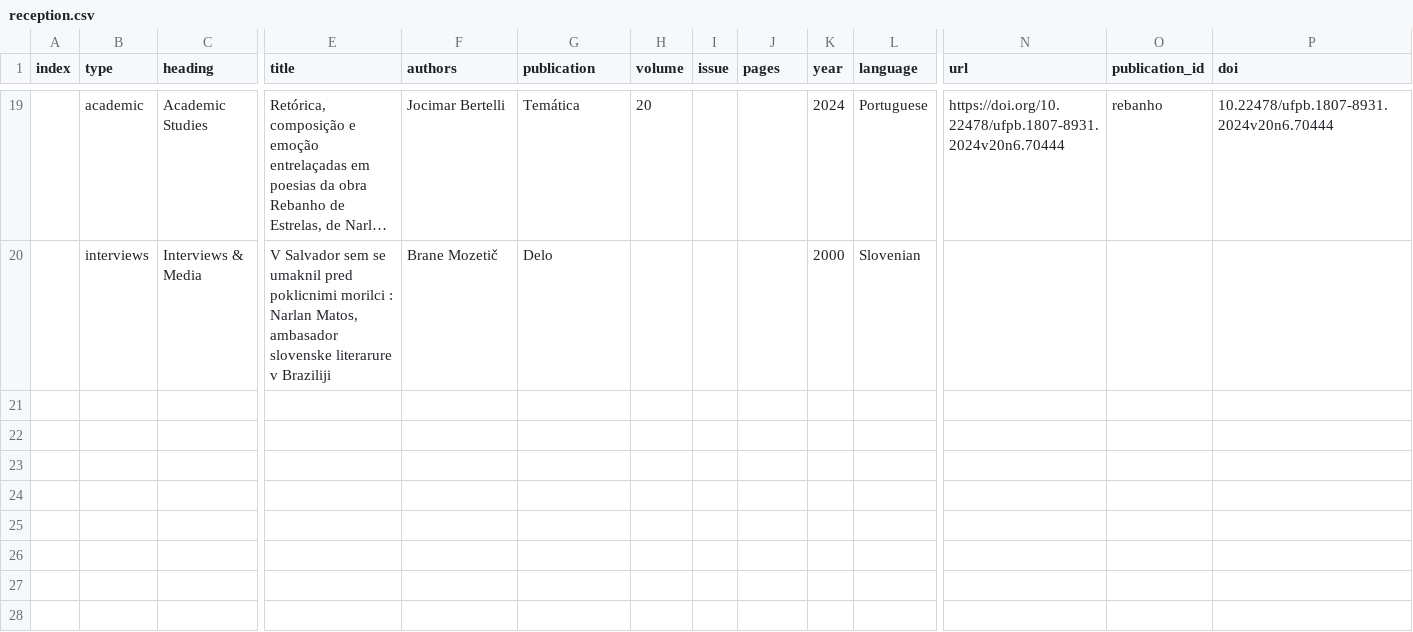
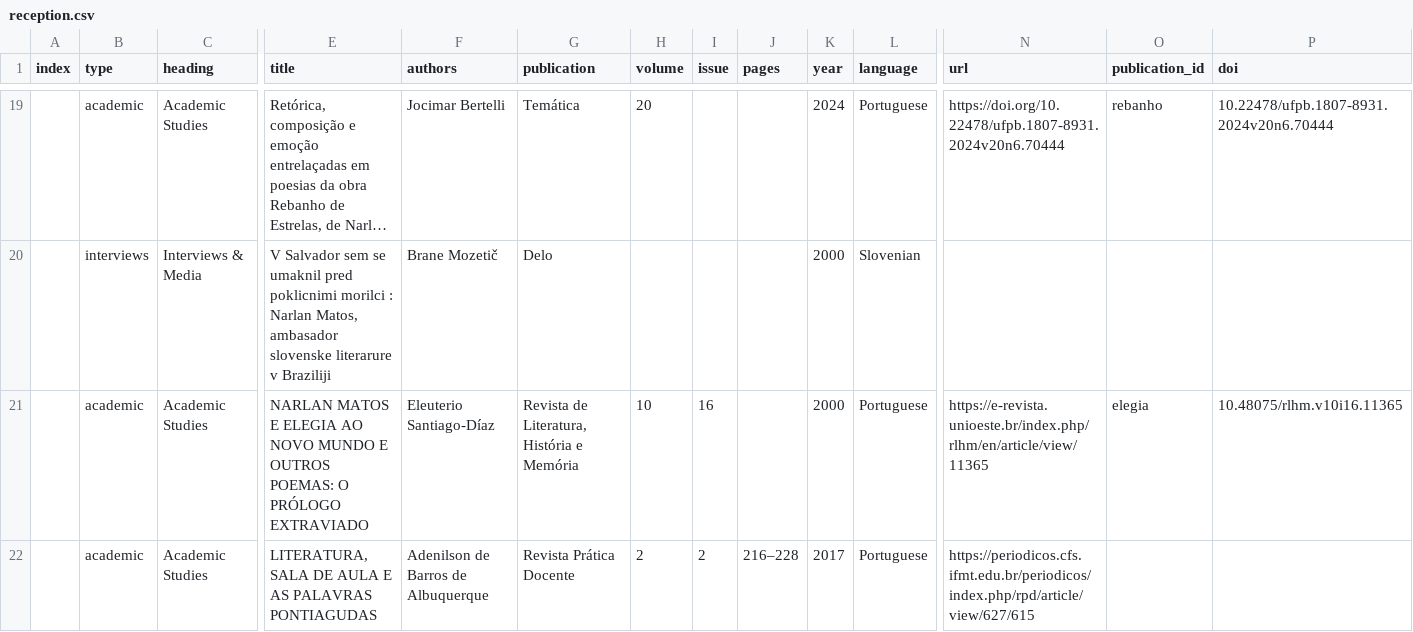
Before and after one commit to narlanmatos/narlanmatos.github.io, a CSV file: _data/reception.csv, drawn as a sheet; only a part is shown, gaps mark what is left out; long unchanged cells end in …; rows hold the shown columns only; the diff names each change by its address in the sheet, - before the commit and + after, or states it on an @@ line.

Commit message:
finish going through WorldCat records

```diff
--- a/_data/reception.csv
+++ b/_data/reception.csv
+row 21:  | academic | Academic Studies | NARLAN MATOS E ELEGIA AO NOVO MUNDO E OUTROS POEMAS: O PRÓLOGO EXTRAVIADO | Eleuterio Santiago-Díaz | Revista de Literatura, História e Memória | 10 | 16 |  | 2000 | Portuguese | https://e-revista.unioeste.br/index.php/rlhm/en/article/view/11365 | elegia | 10.48075/rlhm.v10i16.11365
+row 22:  | academic | Academic Studies | LITERATURA, SALA DE AULA E AS PALAVRAS PONTIAGUDAS | Adenilson de Barros de Albuquerque | Revista Prática Docente | 2 | 2 | 216–228 | 2017 | Portuguese | https://periodicos.cfs.ifmt.edu.br/periodicos/index.php/rpd/article/view/627/615
```
Also changed, not shown: _data/publications.csv, 2 other files.
